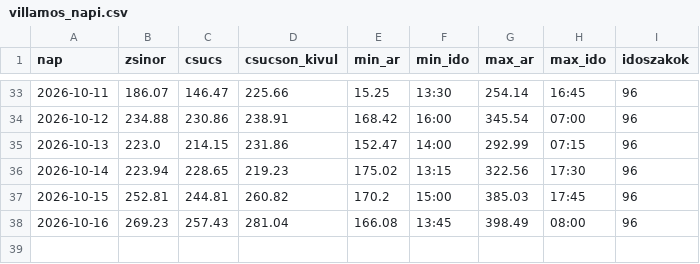
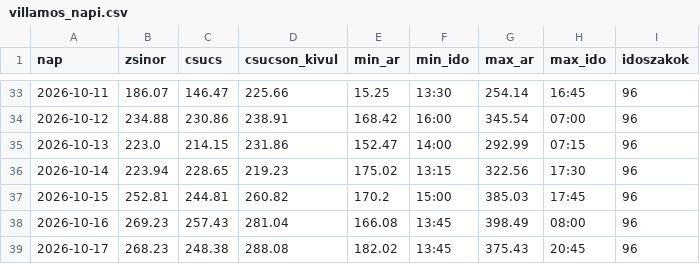
Before and after one commit to lostenergy/energiaar-figyelo, a CSV file: data/villamos_napi.csv, drawn as a sheet; only a part is shown, gaps mark what is left out.

Commit message:
Adatfrissítés 2026-10-16 22:08

```diff
--- a/data/villamos_napi.csv
+++ b/data/villamos_napi.csv
@@ -38 +38,2 @@ nap,zsinor,csucs,csucson_kivul,min_ar,min_ido,max_ar,max_ido,idoszakok
 2026-10-16,269.23,257.43,281.04,166.08,13:45,398.49,08:00,96
+2026-10-17,268.23,248.38,288.08,182.02,13:45,375.43,20:45,96
```
